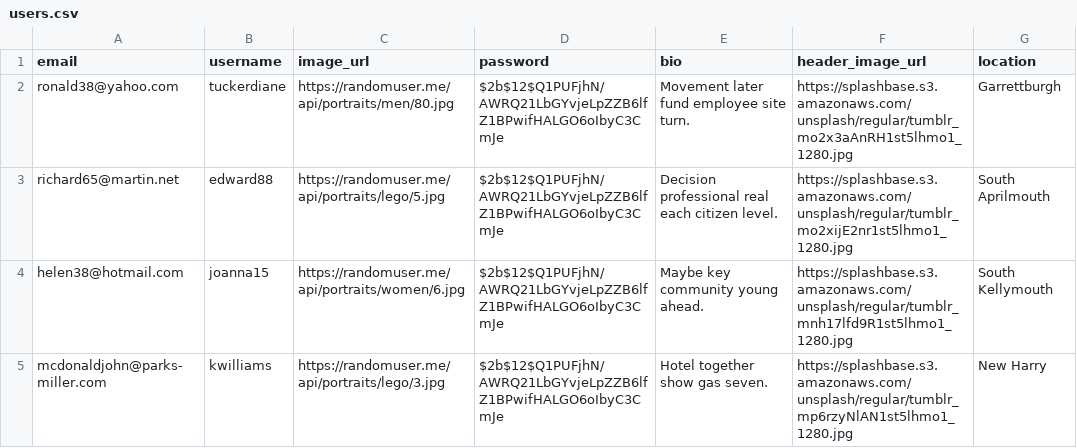
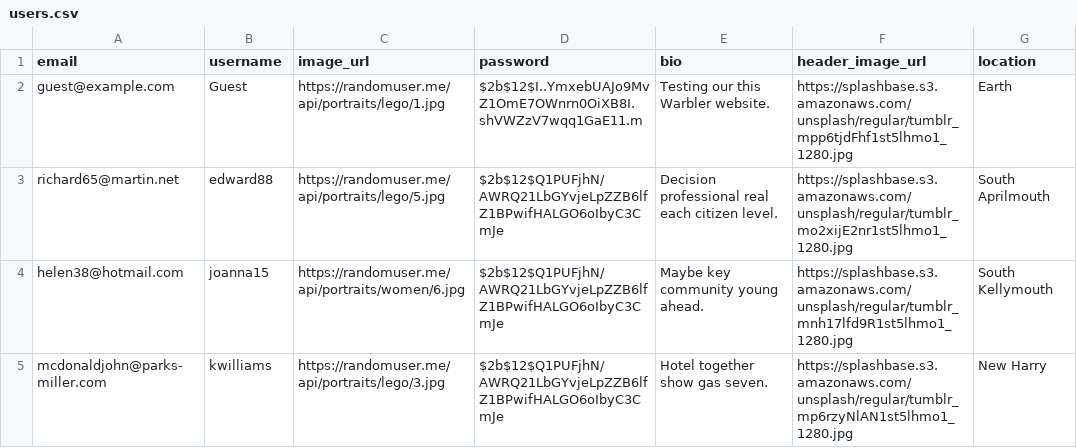
Before and after one commit to vanvemden/warbler, a CSV file: generator/users.csv, drawn as a sheet; only a part is shown; removed rows and columns are numbered as before the commit, all else as after; the diff names each change by its address in the sheet, - before the commit and + after, or states it on an @@ line.

Commit message:
add guest account with messages, followers, etc.

```diff
--- a/generator/users.csv
+++ b/generator/users.csv
-row 2: ronald38@yahoo.com | tuckerdiane | https://randomuser.me/api/portraits/men/80.jpg | $2b$12$Q1PUFjhN/AWRQ21LbGYvjeLpZZB6lfZ1BPwifHALGO6oIbyC3CmJe | Movement later fund employee site turn. | https://splashbase.s3.amazonaws.com/unsplash/regular/tumblr_mo2x3aAnRH1st5lhmo1_1280.jpg | Garrettburgh
+row 2: guest@example.com | Guest | https://randomuser.me/api/portraits/lego/1.jpg | $2b$12$I..YmxebUAJo9MvZ1OmE7OWnrn0OiXB8I.shVWZzV7wqq1GaE11.m | Testing our this Warbler website. | https://splashbase.s3.amazonaws.com/unsplash/regular/tumblr_mpp6tjdFhf1st5lhmo1_1280.jpg | Earth
```
Also changed, not shown: 1 other file.
